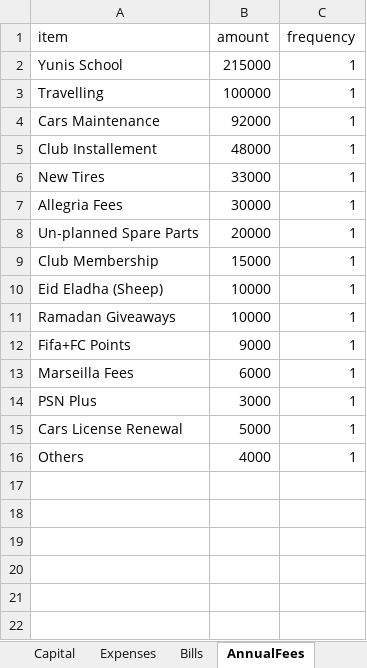
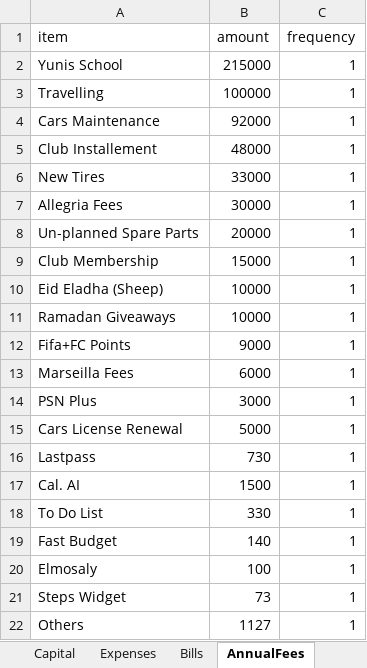
Before and after one commit to ahmedm838/personal-finance, an Excel workbook: docs/finance.xlsx, sheet AnnualFees, drawn as a sheet; values as stored, in another font and other column widths than the file's, no borders; addresses are those after the commit; the diff names each change by its address in the sheet, - before the commit and + after, or states it on an @@ line.

Commit message:
Update figures from the web app

```diff
--- a/docs/finance.xlsx (sheet AnnualFees)
+++ b/docs/finance.xlsx (sheet AnnualFees)
+row 16: Lastpass | 730 | 1
+row 17: Cal. AI | 1500 | 1
+row 18: To Do List | 330 | 1
+row 19: Fast Budget | 140 | 1
+row 20: Elmosaly | 100 | 1
+row 21: Steps Widget | 73 | 1
-B22 (amount): 4000
+B22 (amount): 1127
```
